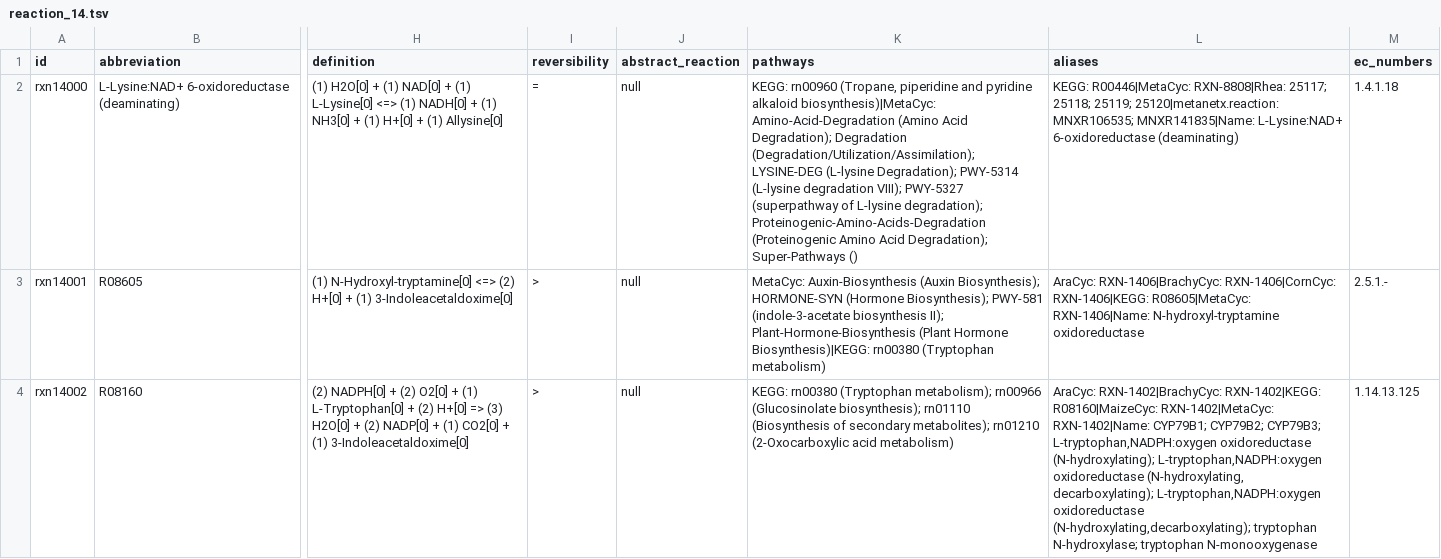
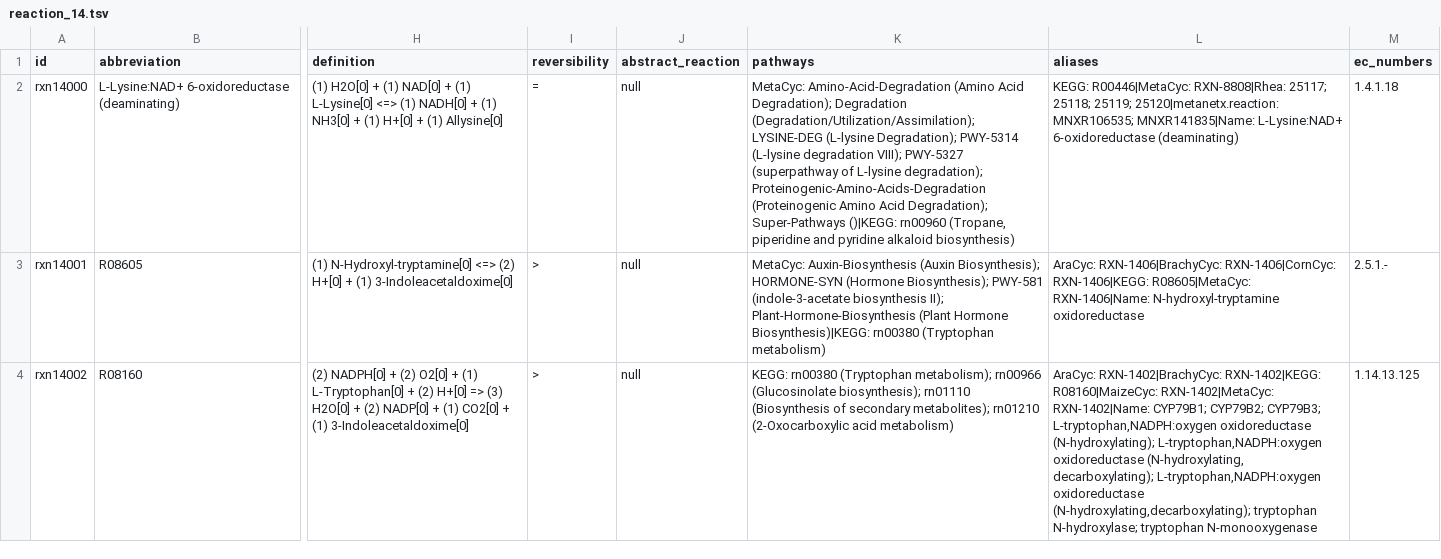
Before and after one commit to ModelSEED/ModelSEEDDatabase, a TSV file: Biochemistry/reaction_14.tsv, drawn as a sheet; only a part is shown, gaps mark what is left out; the diff names each change by its address in the sheet, - before the commit and + after, or states it on an @@ line.

```diff
--- a/Biochemistry/reaction_14.tsv
+++ b/Biochemistry/reaction_14.tsv
-K2 (pathways): KEGG: rn00960 (Tropane, piperidine and pyridine alkaloid biosynthesis)|MetaCyc: Amino-Acid-Degradation (Amino Acid Degradation); Degradation (Degradation/Utilization/Assimilation); LYSINE-DEG (L-lysine Degradation); PWY-5314 (L-lysine degradation VIII); PWY-5327 (superpathway of L-lysine degradation); Proteinogenic-Amino-Acids-Degradation (Proteinogenic Amino Acid Degradation); Super-Pathways ()
+K2 (pathways): MetaCyc: Amino-Acid-Degradation (Amino Acid Degradation); Degradation (Degradation/Utilization/Assimilation); LYSINE-DEG (L-lysine Degradation); PWY-5314 (L-lysine degradation VIII); PWY-5327 (superpathway of L-lysine degradation); Proteinogenic-Amino-Acids-Degradation (Proteinogenic Amino Acid Degradation); Super-Pathways ()|KEGG: rn00960 (Tropane, piperidine and pyridine alkaloid biosynthesis)
```
Also changed, not shown: Biochemistry/reaction_05.tsv, Biochemistry/reaction_08.tsv, 34 other files.
